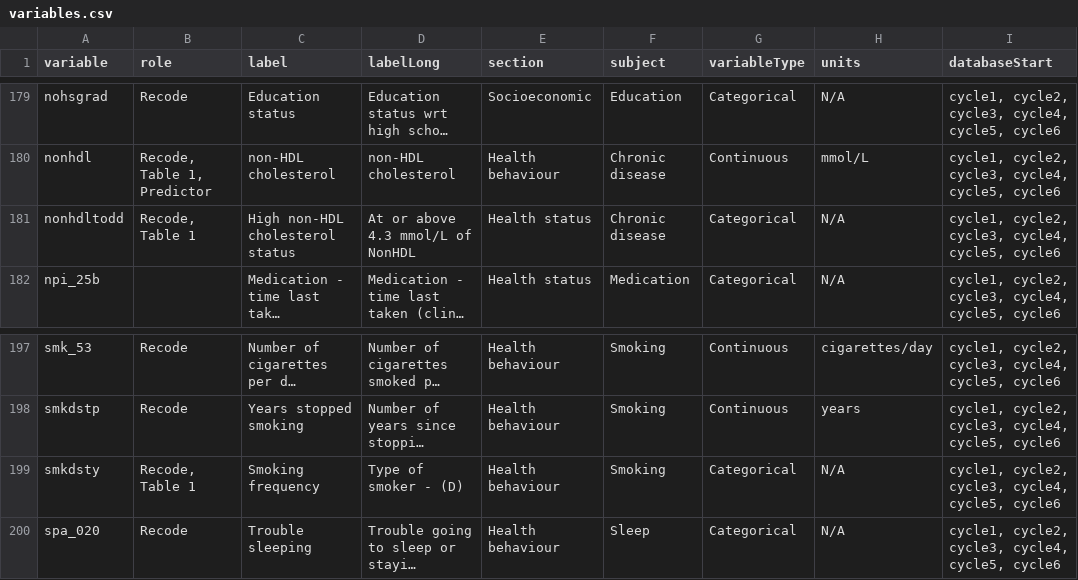
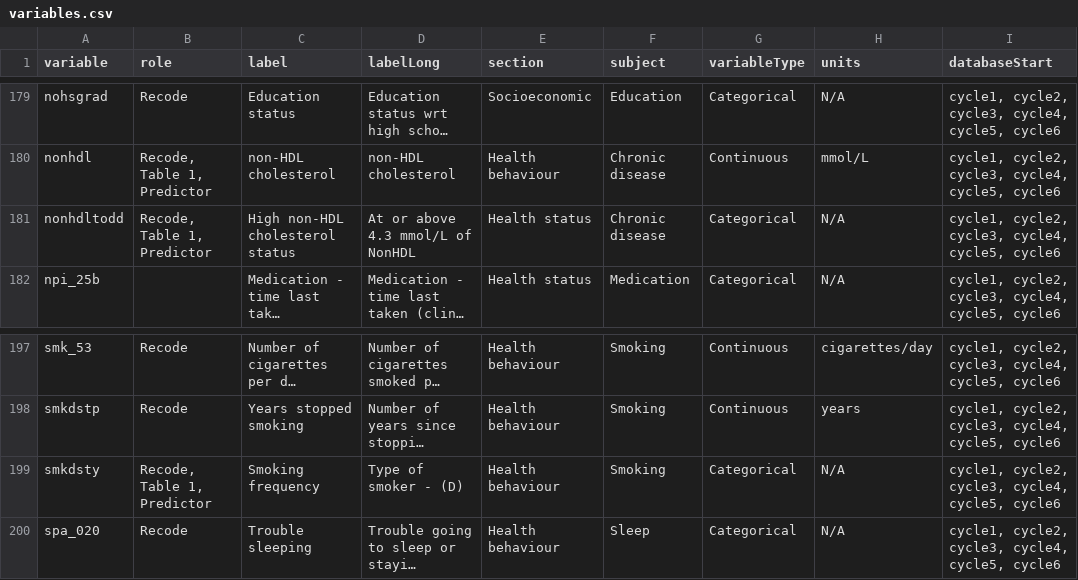
Before and after one commit to Big-Life-Lab/htnport, a CSV file: worksheets/variables.csv, drawn as a sheet; only a part is shown, gaps mark what is left out; long unchanged cells end in …; the diff covers the shown part only; the diff names each change by its address in the sheet, - before the commit and + after, or states it on an @@ line.

Commit message:
Updates to code and roles post-meeting

```diff
--- a/worksheets/variables.csv
+++ b/worksheets/variables.csv
-B181 (role): Recode, Table 1
+B181 (role): Recode, Table 1, Predictor
-B199 (role): Recode, Table 1
+B199 (role): Recode, Table 1, Predictor
```
Also changed, not shown: 11 edited cells elsewhere in this file, 1 other file.
